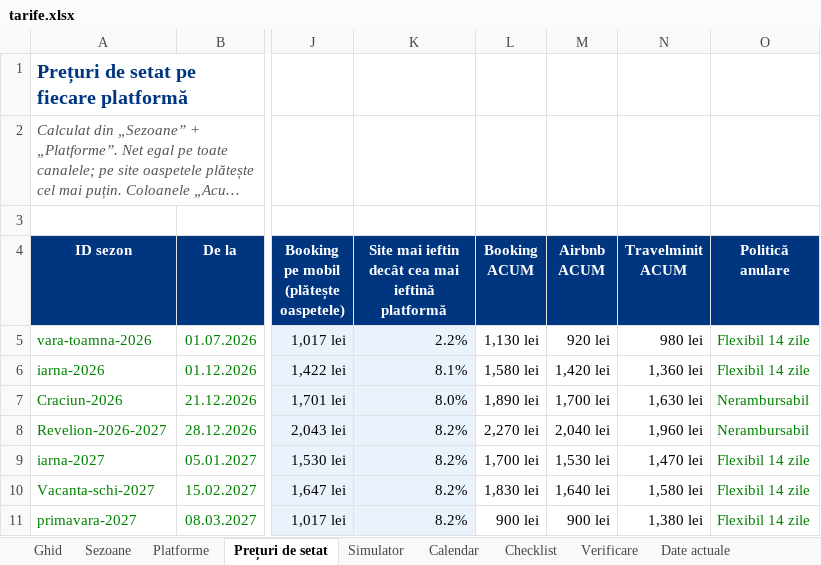
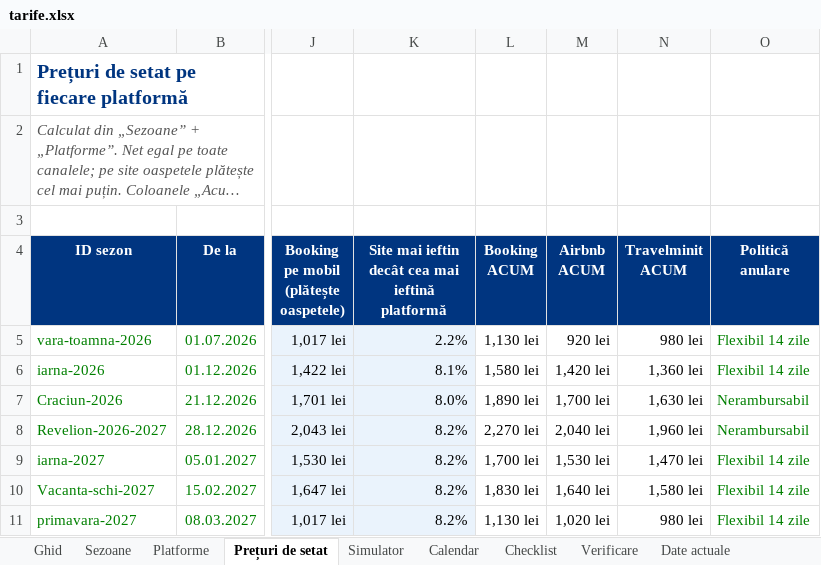
Before and after one commit to rezervari/Travel-Concept-Silver-Mountain, an Excel workbook: pricing/tarife.xlsx, sheet Prețuri de setat, drawn as a sheet; only a part is shown, gaps mark what is left out; long unchanged cells end in …; values as stored, in another font and other column widths than the file's, no borders; conditional formats not drawn; the diff names each change by its address in the sheet, - before the commit and + after, or states it on an @@ line.

```diff
--- a/pricing/tarife.xlsx (sheet Prețuri de setat)
+++ b/pricing/tarife.xlsx (sheet Prețuri de setat)
-L11 (Booking ACUM): 900 lei
+L11 (Booking ACUM): 1,130 lei
-M11 (Airbnb ACUM): 900 lei
+M11 (Airbnb ACUM): 1,020 lei
-N11 (Travelminit ACUM): 1,380 lei
+N11 (Travelminit ACUM): 980 lei
```
Also changed, not shown: sheet Date actuale, 1 other file.
